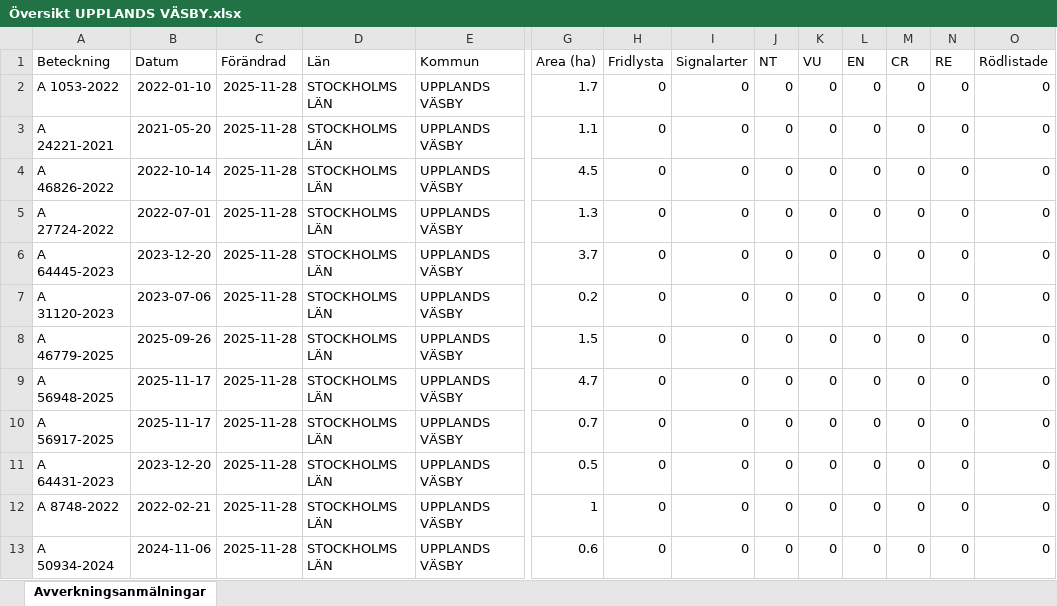
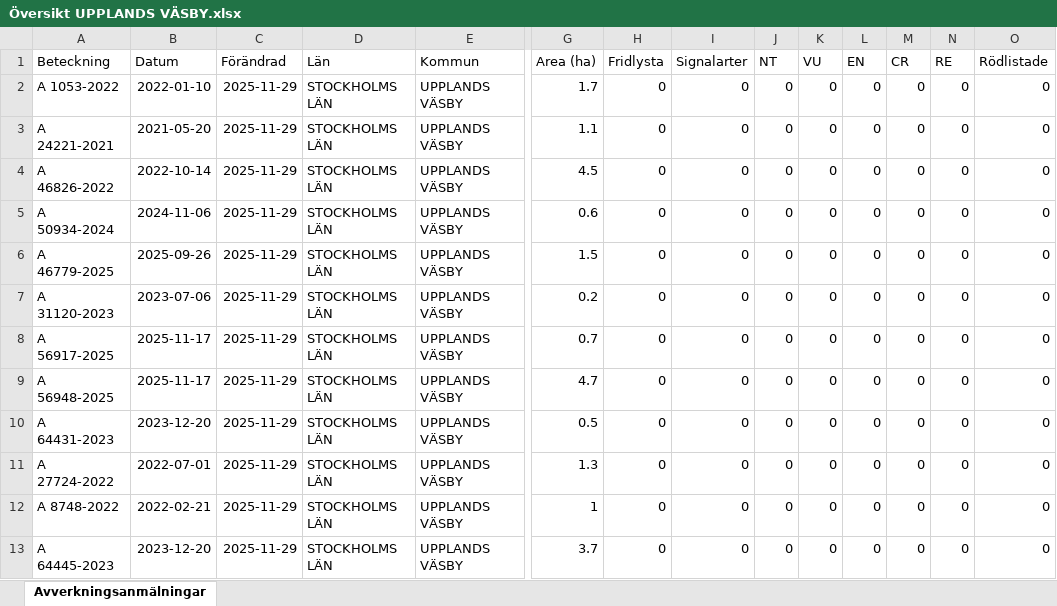
Before and after one commit to klasma/Logging_0114, an Excel workbook: Översikt UPPLANDS VÄSBY.xlsx, sheet Avverkningsanmälningar, drawn as a sheet; only a part is shown, gaps mark what is left out; values as stored, in another font and other column widths than the file's, no borders; removed rows and columns are numbered as before the commit, all else as after; rows hold the shown columns only; the diff names each change by its address in the sheet, - before the commit and + after, or states it on an @@ line.

```diff
--- a/Översikt UPPLANDS VÄSBY.xlsx (sheet Avverkningsanmälningar)
+++ b/Översikt UPPLANDS VÄSBY.xlsx (sheet Avverkningsanmälningar)
-C2:C9 (Förändrad): 2025-11-28
+C2:C9 (Förändrad): 2025-11-29
-A5 (Beteckning): A 27724-2022
+A5 (Beteckning): A 50934-2024
-B5 (Datum): 2022-07-01
+B5 (Datum): 2024-11-06
-G5 (Area (ha)): 1.3
+G5 (Area (ha)): 0.6
-A6 (Beteckning): A 64445-2023
+A6 (Beteckning): A 46779-2025
-B6 (Datum): 2023-12-20
+B6 (Datum): 2025-09-26
-G6 (Area (ha)): 3.7
+G6 (Area (ha)): 1.5
-A8 (Beteckning): A 46779-2025
+A8 (Beteckning): A 56917-2025
-B8 (Datum): 2025-09-26
+B8 (Datum): 2025-11-17
-G8 (Area (ha)): 1.5
+G8 (Area (ha)): 0.7
-row 10: A 56917-2025 | 2025-11-17 | 2025-11-28 | STOCKHOLMS LÄN | UPPLANDS VÄSBY | 0.7 | 0 | 0 | 0 | 0 | 0 | 0 | 0 | 0
-C10 (Förändrad): 2025-11-28
+C10 (Förändrad): 2025-11-29
+row 11: A 27724-2022 | 2022-07-01 | 2025-11-29 | STOCKHOLMS LÄN | UPPLANDS VÄSBY | 1.3 | 0 | 0 | 0 | 0 | 0 | 0 | 0 | 0
-C12:C13 (Förändrad): 2025-11-28
+C12:C13 (Förändrad): 2025-11-29
-A13 (Beteckning): A 50934-2024
+A13 (Beteckning): A 64445-2023
-B13 (Datum): 2024-11-06
+B13 (Datum): 2023-12-20
-G13 (Area (ha)): 0.6
+G13 (Area (ha)): 3.7
```
Also changed, not shown: 1 other file.
